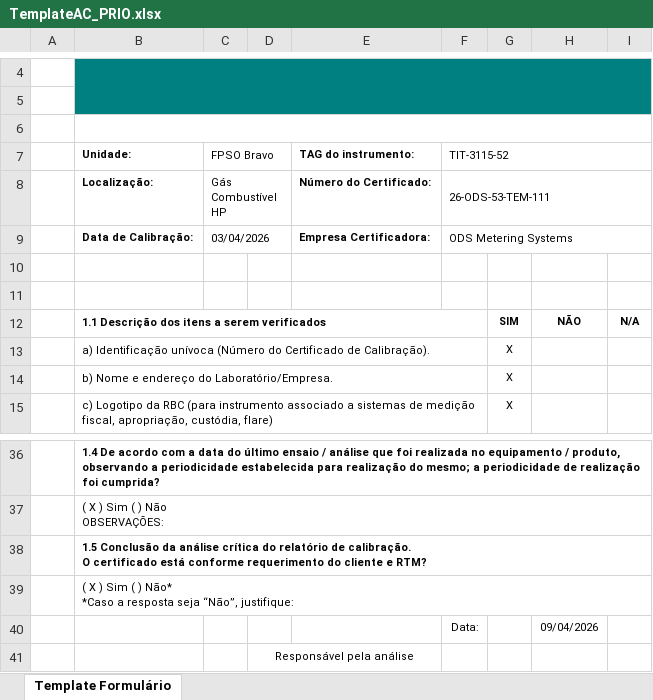
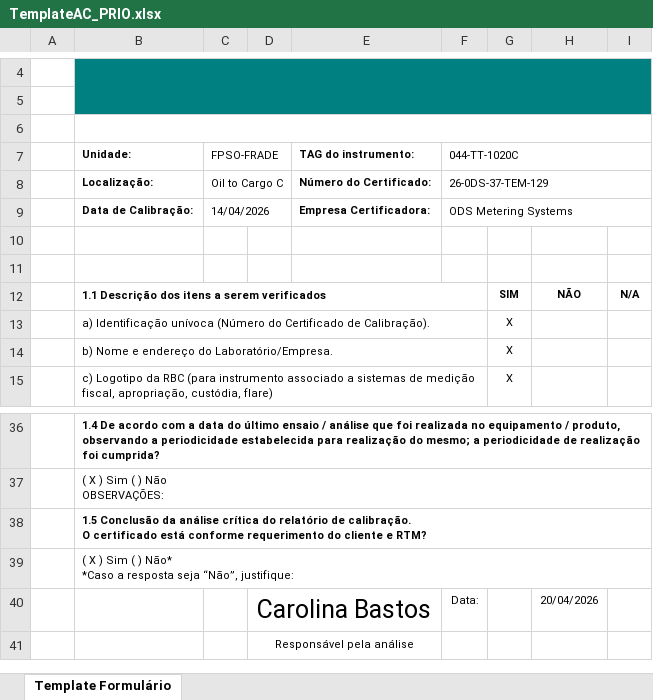
Before and after one commit to 1998-sys/AC-s_app, an Excel workbook: TemplateAC_PRIO.xlsx, sheet Template Formulário, drawn as a sheet; only a part is shown, gaps mark what is left out; values as stored, in another font and other column widths than the file's, no borders; charts and pictures not drawn; the diff names each change by its address in the sheet, - before the commit and + after, or states it on an @@ line.

```diff
--- a/TemplateAC_PRIO.xlsx (sheet Template Formulário)
+++ b/TemplateAC_PRIO.xlsx (sheet Template Formulário)
-C7: FPSO Bravo
+C7: FPSO-FRADE
-F7: TIT-3115-52
+F7: 044-TT-1020C
-C8 (FPSO-FRADE): Gás Combustível HP
+C8 (FPSO-FRADE): Oil to Cargo C
-F8 (044-TT-1020C): 26-ODS-53-TEM-111
+F8 (044-TT-1020C): 26-0DS-37-TEM-129
-C9 (FPSO-FRADE): 03/04/2026
+C9 (FPSO-FRADE): 14/04/2026
-D40: (empty)
+D40: Carolina Bastos
+D40:E40 merged
-H40: 09/04/2026
+H40: 20/04/2026
```
Also changed, not shown: TemplateAC_PO_PRIO.xlsx, 15 other files.
